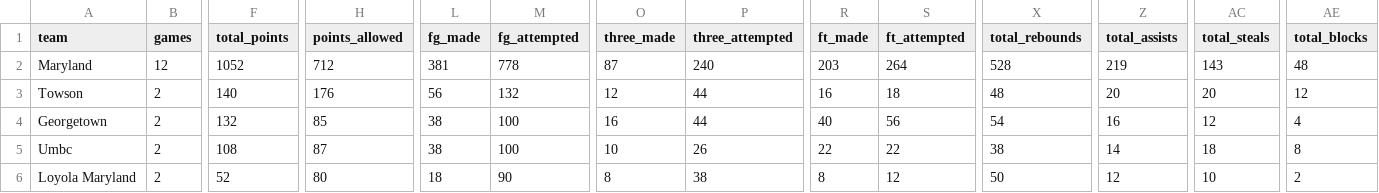
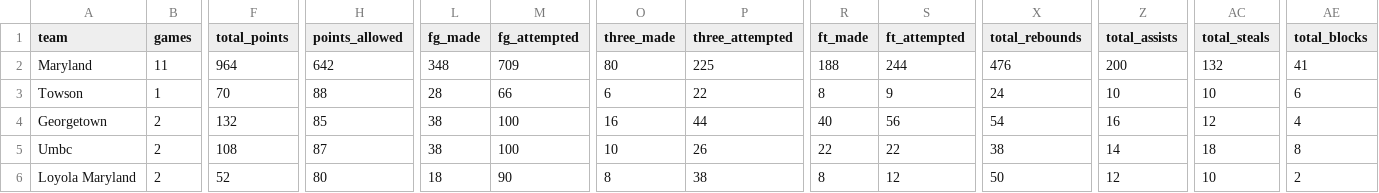
Before and after one commit to dwillis/umdwbb-data, a CSV file: 2025-26/team_season_totals.csv, drawn as a sheet; only a part is shown, gaps mark what is left out; the diff covers the shown part only; the diff names each change by its address in the sheet, - before the commit and + after, or states it on an @@ line.

```diff
--- a/2025-26/team_season_totals.csv
+++ b/2025-26/team_season_totals.csv
-B2 (games): 12
+B2 (games): 11
-F2 (total_points): 1052
+F2 (total_points): 964
-H2 (points_allowed): 712
+H2 (points_allowed): 642
-L2 (fg_made): 381
+L2 (fg_made): 348
-M2 (fg_attempted): 778
+M2 (fg_attempted): 709
-O2 (three_made): 87
+O2 (three_made): 80
-P2 (three_attempted): 240
+P2 (three_attempted): 225
-R2 (ft_made): 203
+R2 (ft_made): 188
-S2 (ft_attempted): 264
+S2 (ft_attempted): 244
-X2 (total_rebounds): 528
+X2 (total_rebounds): 476
-Z2 (total_assists): 219
+Z2 (total_assists): 200
-AC2 (total_steals): 143
+AC2 (total_steals): 132
-AE2 (total_blocks): 48
+AE2 (total_blocks): 41
-B3 (games): 2
+B3 (games): 1
-F3 (total_points): 140
+F3 (total_points): 70
-H3 (points_allowed): 176
+H3 (points_allowed): 88
-L3 (fg_made): 56
+L3 (fg_made): 28
-M3 (fg_attempted): 132
+M3 (fg_attempted): 66
-O3 (three_made): 12
+O3 (three_made): 6
-P3 (three_attempted): 44
+P3 (three_attempted): 22
-R3 (ft_made): 16
+R3 (ft_made): 8
-S3 (ft_attempted): 18
+S3 (ft_attempted): 9
-X3 (total_rebounds): 48
+X3 (total_rebounds): 24
-Z3 (total_assists): 20
+Z3 (total_assists): 10
-AC3 (total_steals): 20
+AC3 (total_steals): 10
-AE3 (total_blocks): 12
+AE3 (total_blocks): 6
```
Also changed, not shown: 23 edited cells elsewhere in this file, 1 other file.
